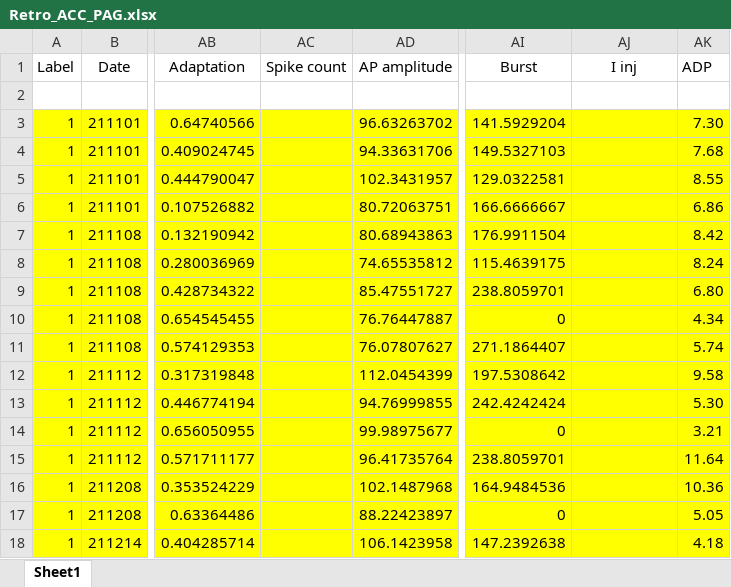
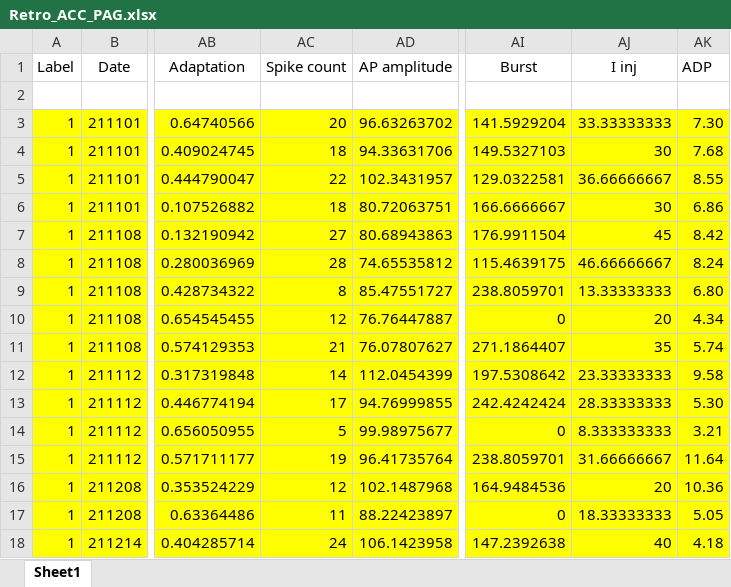
Before and after one commit to marioaacuna/gini, an Excel workbook: Data/in/Retro_ACC_PAG.xlsx, sheet Sheet1, drawn as a sheet; only a part is shown, gaps mark what is left out; values as stored, in another font and other column widths than the file's, no borders; the diff covers the shown part only; the diff names each change by its address in the sheet, - before the commit and + after, or states it on an @@ line.

Commit message:
Spike count

```diff
--- a/Data/in/Retro_ACC_PAG.xlsx (sheet Sheet1)
+++ b/Data/in/Retro_ACC_PAG.xlsx (sheet Sheet1)
-AC3 (Spike count): (empty)
+AC3 (Spike count): 20
-AJ3 (I inj): (empty)
+AJ3 (I inj): 33.33333333
-AC4 (Spike count): (empty)
+AC4 (Spike count): 18
-AJ4 (I inj): (empty)
+AJ4 (I inj): 30
-AC5 (Spike count): (empty)
+AC5 (Spike count): 22
-AJ5 (I inj): (empty)
+AJ5 (I inj): 36.66666667
-AC6 (Spike count): (empty)
+AC6 (Spike count): 18
-AJ6 (I inj): (empty)
+AJ6 (I inj): 30
-AC7 (Spike count): (empty)
+AC7 (Spike count): 27
-AJ7 (I inj): (empty)
+AJ7 (I inj): 45
-AC8 (Spike count): (empty)
+AC8 (Spike count): 28
-AJ8 (I inj): (empty)
+AJ8 (I inj): 46.66666667
-AC9 (Spike count): (empty)
+AC9 (Spike count): 8
-AJ9 (I inj): (empty)
+AJ9 (I inj): 13.33333333
-AC10 (Spike count): (empty)
+AC10 (Spike count): 12
-AJ10 (I inj): (empty)
+AJ10 (I inj): 20
-AC11 (Spike count): (empty)
+AC11 (Spike count): 21
-AJ11 (I inj): (empty)
+AJ11 (I inj): 35
-AC12 (Spike count): (empty)
+AC12 (Spike count): 14
-AJ12 (I inj): (empty)
+AJ12 (I inj): 23.33333333
-AC13 (Spike count): (empty)
+AC13 (Spike count): 17
-AJ13 (I inj): (empty)
+AJ13 (I inj): 28.33333333
-AC14 (Spike count): (empty)
+AC14 (Spike count): 5
-AJ14 (I inj): (empty)
+AJ14 (I inj): 8.333333333
-AC15 (Spike count): (empty)
+AC15 (Spike count): 19
-AJ15 (I inj): (empty)
+AJ15 (I inj): 31.66666667
-AC16 (Spike count): (empty)
+AC16 (Spike count): 12
-AJ16 (I inj): (empty)
+AJ16 (I inj): 20
-AC17 (Spike count): (empty)
+AC17 (Spike count): 11
-AJ17 (I inj): (empty)
+AJ17 (I inj): 18.33333333
-AC18 (Spike count): (empty)
+AC18 (Spike count): 24
-AJ18 (I inj): (empty)
+AJ18 (I inj): 40
```
Also changed, not shown: 44 edited cells elsewhere in this sheet.
